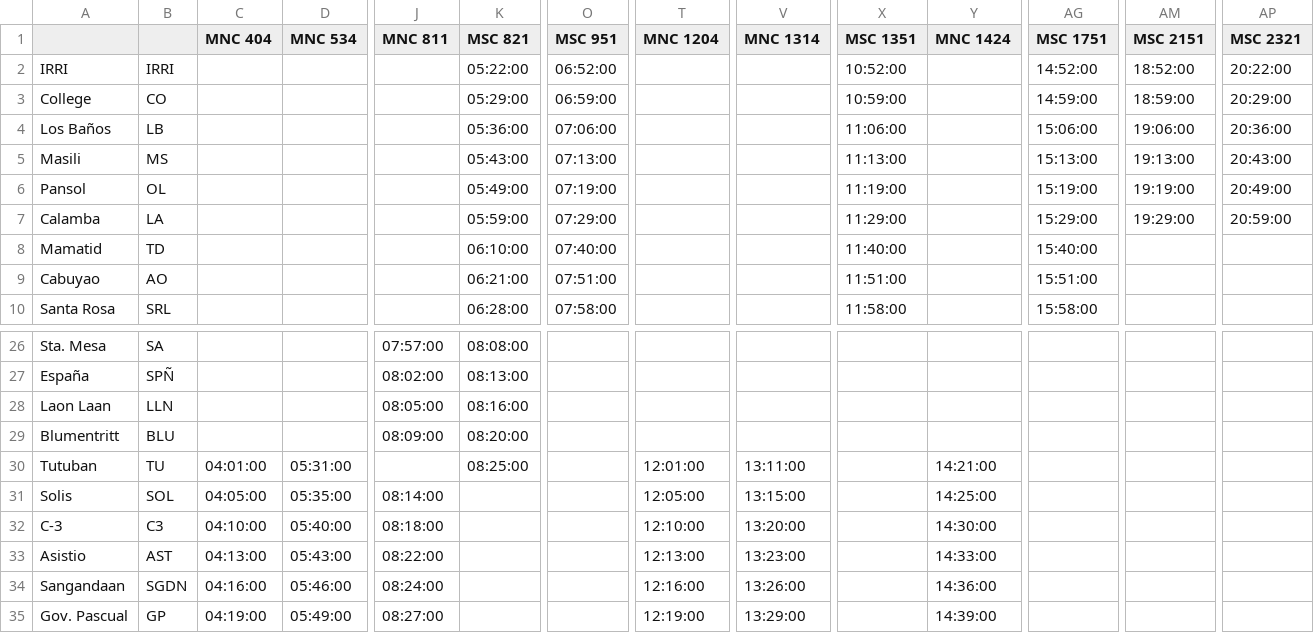
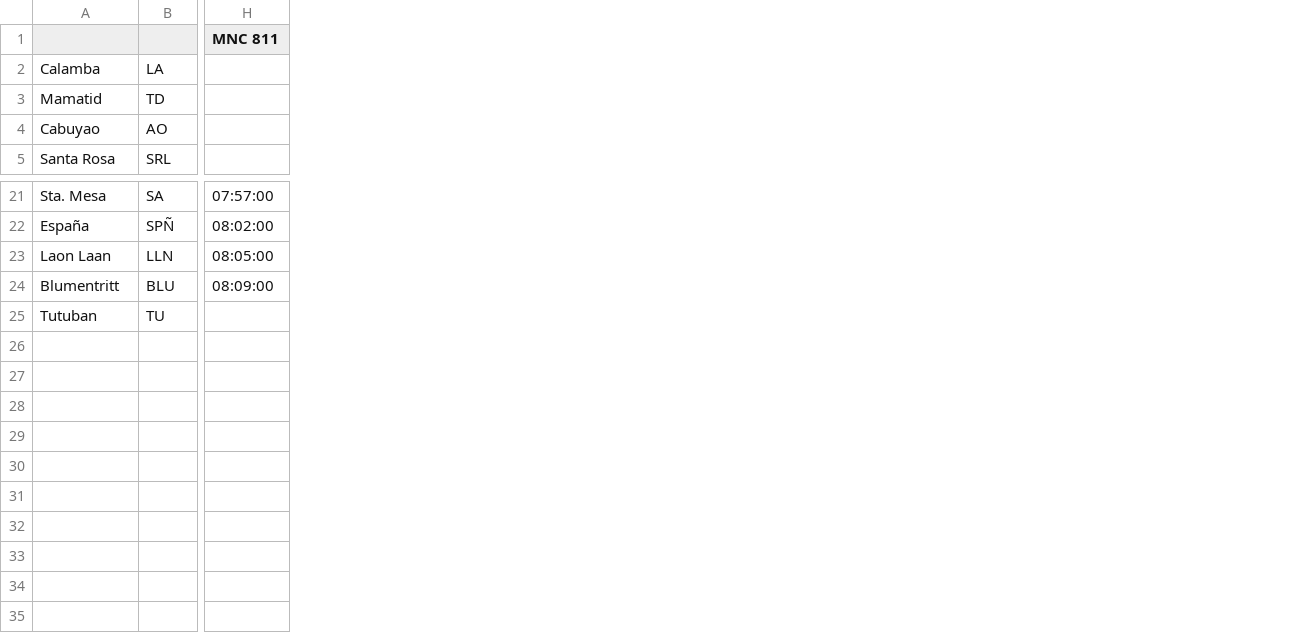
Before and after one commit to sakayph/pnr-gtfs, a CSV file: timetable_nb.csv, drawn as a sheet; only a part is shown, gaps mark what is left out; removed rows and columns are numbered as before the commit, all else as after; rows hold the shown columns only; the diff names each change by its address in the sheet, - before the commit and + after, or states it on an @@ line.

```diff
--- a/timetable_nb.csv
+++ b/timetable_nb.csv
-column C (MNC 404), row 30: 04:01:00
-column D (MNC 534), row 30: 05:31:00
-column K (MSC 821), rows 7-10: 05:59:00 | 06:10:00 | 06:21:00 | 06:28:00; rows 26-30: 08:08:00 | 08:13:00 | 08:16:00 | 08:20:00 | 08:25:00
-column O (MSC 951), rows 7-10: 07:29:00 | 07:40:00 | 07:51:00 | 07:58:00
-column T (MNC 1204), row 30: 12:01:00
-column V (MNC 1314), row 30: 13:11:00
-column X (MSC 1351), rows 7-10: 11:29:00 | 11:40:00 | 11:51:00 | 11:58:00
-column Y (MNC 1424), row 30: 14:21:00
-column AG (MSC 1751), rows 7-10: 15:29:00 | 15:40:00 | 15:51:00 | 15:58:00
-column AM (MSC 2151), row 7: 19:29:00
-column AP (MSC 2321), row 7: 20:59:00
-row 2: IRRI | IRRI |  |  |  | 05:22:00 | 06:52:00 |  |  | 10:52:00 |  | 14:52:00 | 18:52:00 | 20:22:00
-row 3: College | CO |  |  |  | 05:29:00 | 06:59:00 |  |  | 10:59:00 |  | 14:59:00 | 18:59:00 | 20:29:00
-row 4: Los Baños | LB |  |  |  | 05:36:00 | 07:06:00 |  |  | 11:06:00 |  | 15:06:00 | 19:06:00 | 20:36:00
-row 5: Masili | MS |  |  |  | 05:43:00 | 07:13:00 |  |  | 11:13:00 |  | 15:13:00 | 19:13:00 | 20:43:00
-row 6: Pansol | OL |  |  |  | 05:49:00 | 07:19:00 |  |  | 11:19:00 |  | 15:19:00 | 19:19:00 | 20:49:00
-row 31: Solis | SOL | 04:05:00 | 05:35:00 | 08:14:00 |  |  | 12:05:00 | 13:15:00 |  | 14:25:00
-row 32: C-3 | C3 | 04:10:00 | 05:40:00 | 08:18:00 |  |  | 12:10:00 | 13:20:00 |  | 14:30:00
-row 33: Asistio | AST | 04:13:00 | 05:43:00 | 08:22:00 |  |  | 12:13:00 | 13:23:00 |  | 14:33:00
-row 34: Sangandaan | SGDN | 04:16:00 | 05:46:00 | 08:24:00 |  |  | 12:16:00 | 13:26:00 |  | 14:36:00
-row 35: Gov. Pascual | GP | 04:19:00 | 05:49:00 | 08:27:00 |  |  | 12:19:00 | 13:29:00 |  | 14:39:00
```
Also changed, not shown: timetable_sb.csv, 2 other files.
